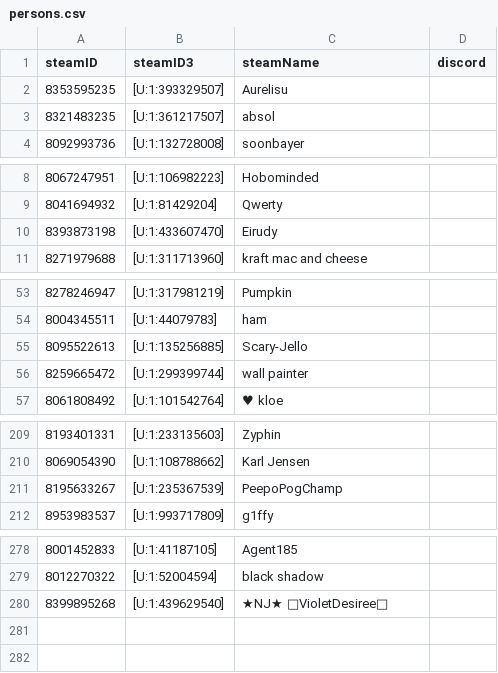
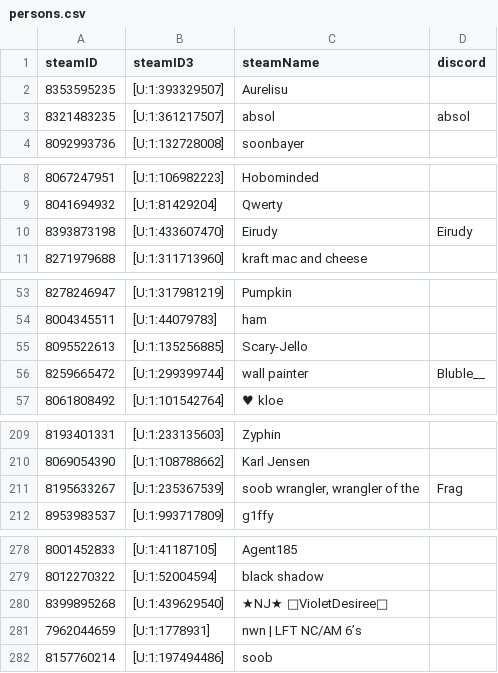
Before and after one commit to shelchang/tf2cc-data, a CSV file: persons.csv, drawn as a sheet; only a part is shown, gaps mark what is left out; the diff covers the shown part only.

```diff
--- a/persons.csv
+++ b/persons.csv
@@ -2,3 +2,3 @@ steamID,steamID3,steamName,discord
 8353595235,[U:1:393329507],Aurelisu,
-8321483235,[U:1:361217507],absol,
+8321483235,[U:1:361217507],absol,absol
 8092993736,[U:1:132728008],soonbayer,
@@ -9,3 +9,3 @@ steamID,steamID3,steamName,discord
 8041694932,[U:1:81429204],Qwerty,
-8393873198,[U:1:433607470],Eirudy,
+8393873198,[U:1:433607470],Eirudy,Eirudy
 8271979688,[U:1:311713960],kraft mac and cheese,
@@ -55,3 +55,3 @@ steamID,steamID3,steamName,discord
 8095522613,[U:1:135256885],Scary-Jello,
-8259665472,[U:1:299399744],wall painter,
+8259665472,[U:1:299399744],wall painter,Bluble__
 8061808492,[U:1:101542764],♥ kloe,
@@ -210,3 +210,3 @@ steamID,steamID3,steamName,discord
 8069054390,[U:1:108788662],Karl Jensen,
-8195633267,[U:1:235367539],PeepoPogChamp,
+8195633267,[U:1:235367539],"soob wrangler, wrangler of the ",Frag
 8953983537,[U:1:993717809],g1ffy,
@@ -280 +280,3 @@ steamID,steamID3,steamName,discord
 8399895268,[U:1:439629540],★NJ★ ꧁VioletDesiree꧂,
+7962044659,[U:1:1778931],nwn | LFT NC/AM 6’s,
+8157760214,[U:1:197494486],soob,
```
Also changed, not shown: 4 edited cells elsewhere in this file, matches.csv, results.csv, 1 other file.
